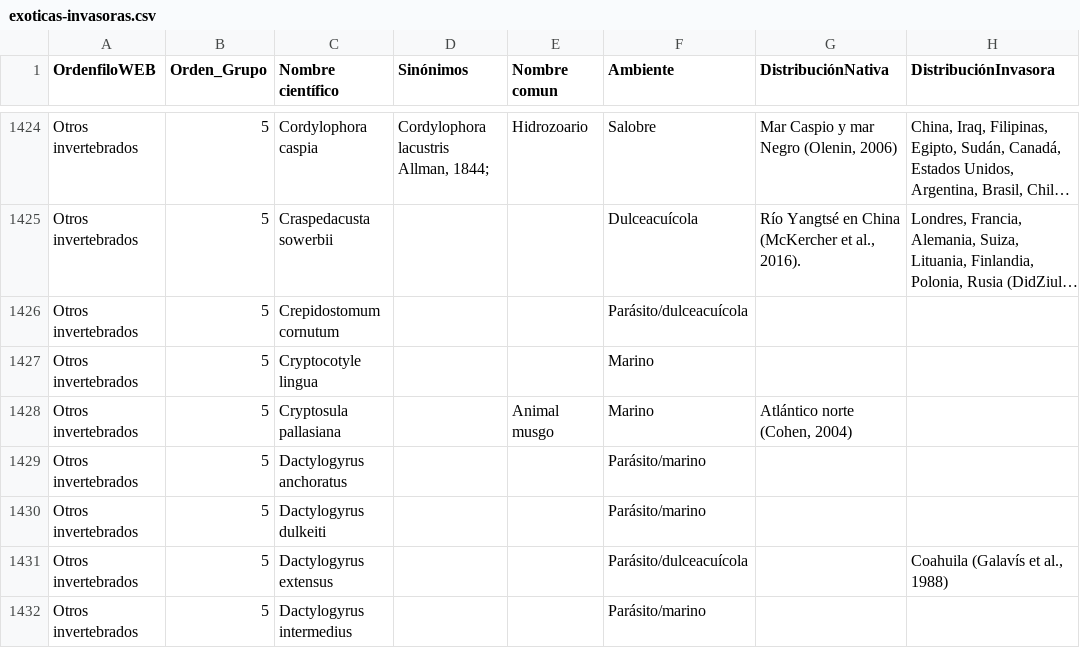
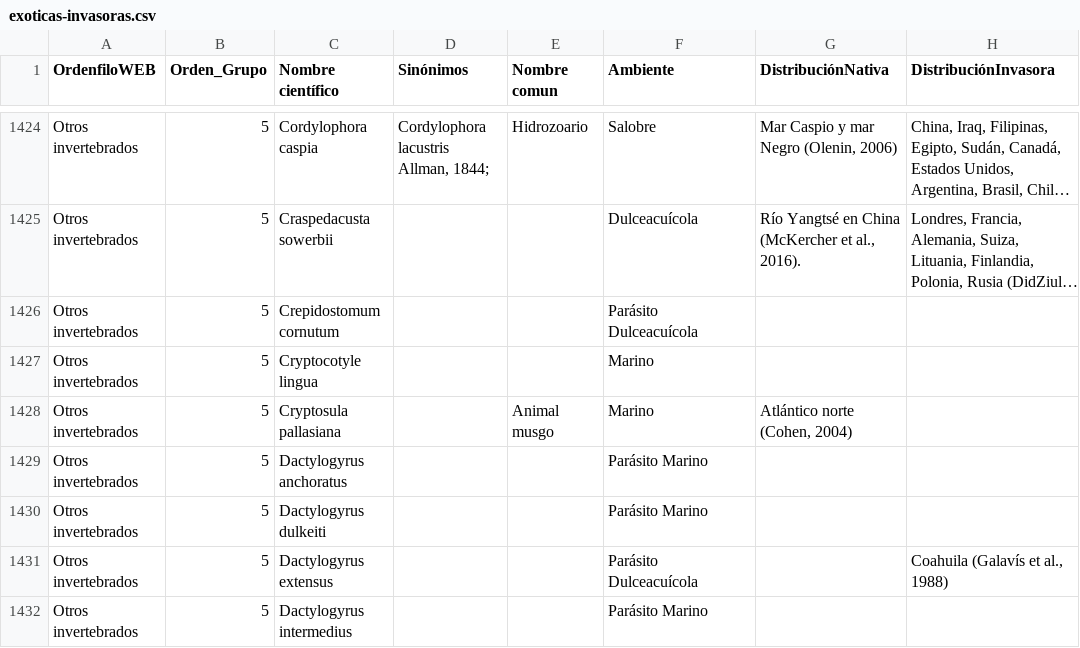
Before and after one commit to CONABIO/enciclovida, a CSV file: public/exoticas-invasoras.csv, drawn as a sheet; only a part is shown, gaps mark what is left out; long unchanged cells end in …; the diff covers the shown part only; the diff names each change by its address in the sheet, - before the commit and + after, or states it on an @@ line.

Commit message:
ambiente con filtro

```diff
--- a/public/exoticas-invasoras.csv
+++ b/public/exoticas-invasoras.csv
-F1426 (Ambiente): Parásito/dulceacuícola
+F1426 (Ambiente): Parásito Dulceacuícola
-F1429:F1430 (Ambiente): Parásito/marino
+F1429:F1430 (Ambiente): Parásito Marino
-F1431 (Ambiente): Parásito/dulceacuícola
+F1431 (Ambiente): Parásito Dulceacuícola
-F1432 (Ambiente): Parásito/marino
+F1432 (Ambiente): Parásito Marino
```
Also changed, not shown: 176 edited cells elsewhere in this file, 2 other files.
